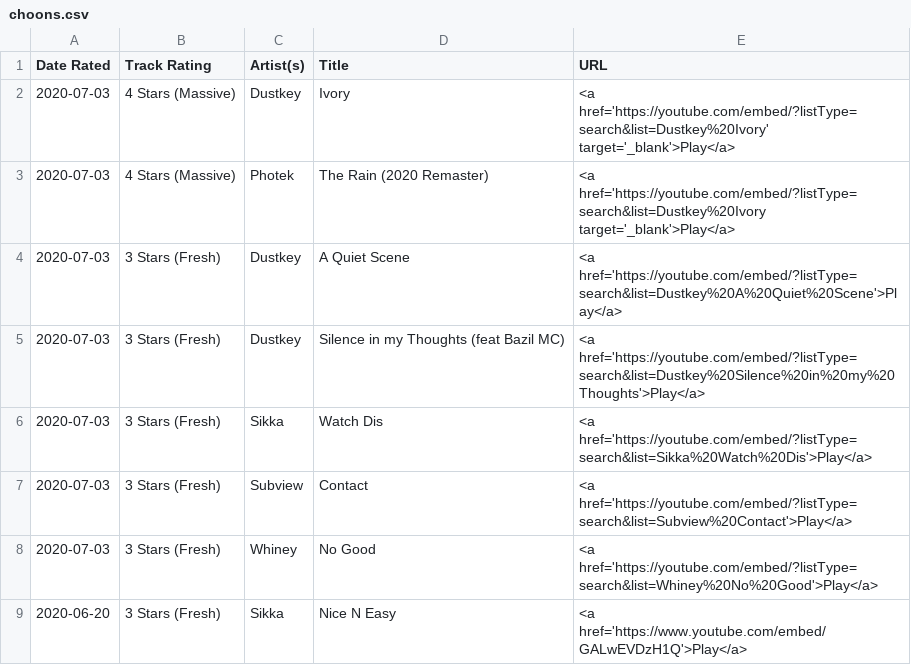
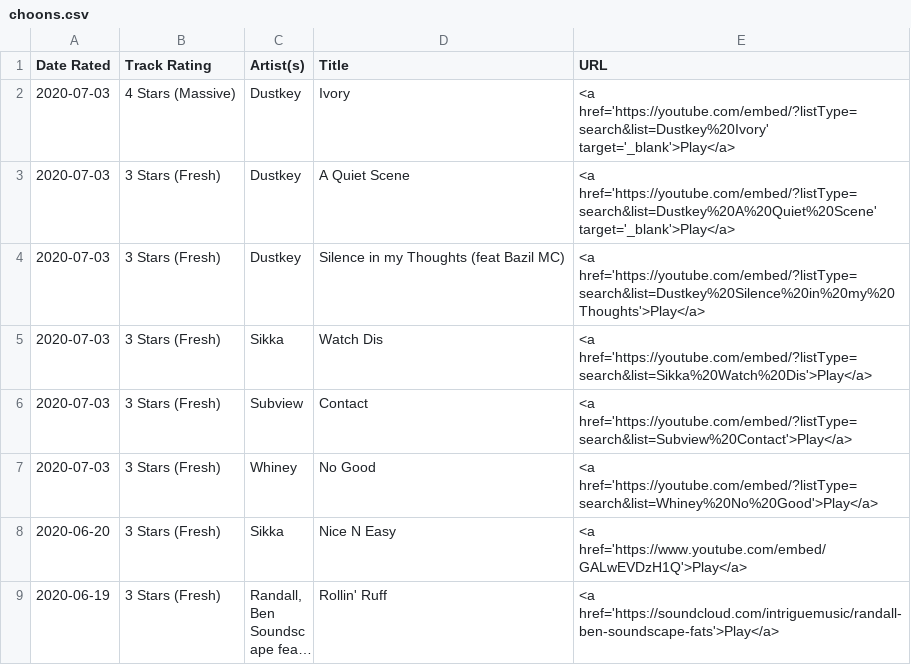
Before and after one commit to selfserv/beatwatch, a CSV file: _data/choons.csv, drawn as a sheet; only a part is shown; the shorter side is filled out with more unchanged rows; long unchanged cells end in ….

Commit message:
Update choons.csv

```diff
--- a/_data/choons.csv
+++ b/_data/choons.csv
@@ -2,4 +2,3 @@
 2020-07-03,4 Stars (Massive),Dustkey,Ivory,<a href='https://youtube.com/embed/?listType=search&list=Dustkey%20Ivory' target='_blank'>Play</a>
-2020-07-03,4 Stars (Massive),Photek,The Rain (2020 Remaster),<a href='https://youtube.com/embed/?listType=search&list=Dustkey%20Ivory target='_blank'>Play</a>
-2020-07-03,3 Stars (Fresh),Dustkey,A Quiet Scene,<a href='https://youtube.com/embed/?listType=search&list=Dustkey%20A%20Quiet%20Scene'>Play</a>
+2020-07-03,3 Stars (Fresh),Dustkey,A Quiet Scene,<a href='https://youtube.com/embed/?listType=search&list=Dustkey%20A%20Quiet%20Scene' target='_blank'>Play</a>
 2020-07-03,3 Stars (Fresh),Dustkey,Silence in my Thoughts (feat Bazil MC),<a href='https://youtube.com/embed/?listType=search&list=Dustkey%20Silence%20in%20my%20Thoughts'>Play</a>
```
